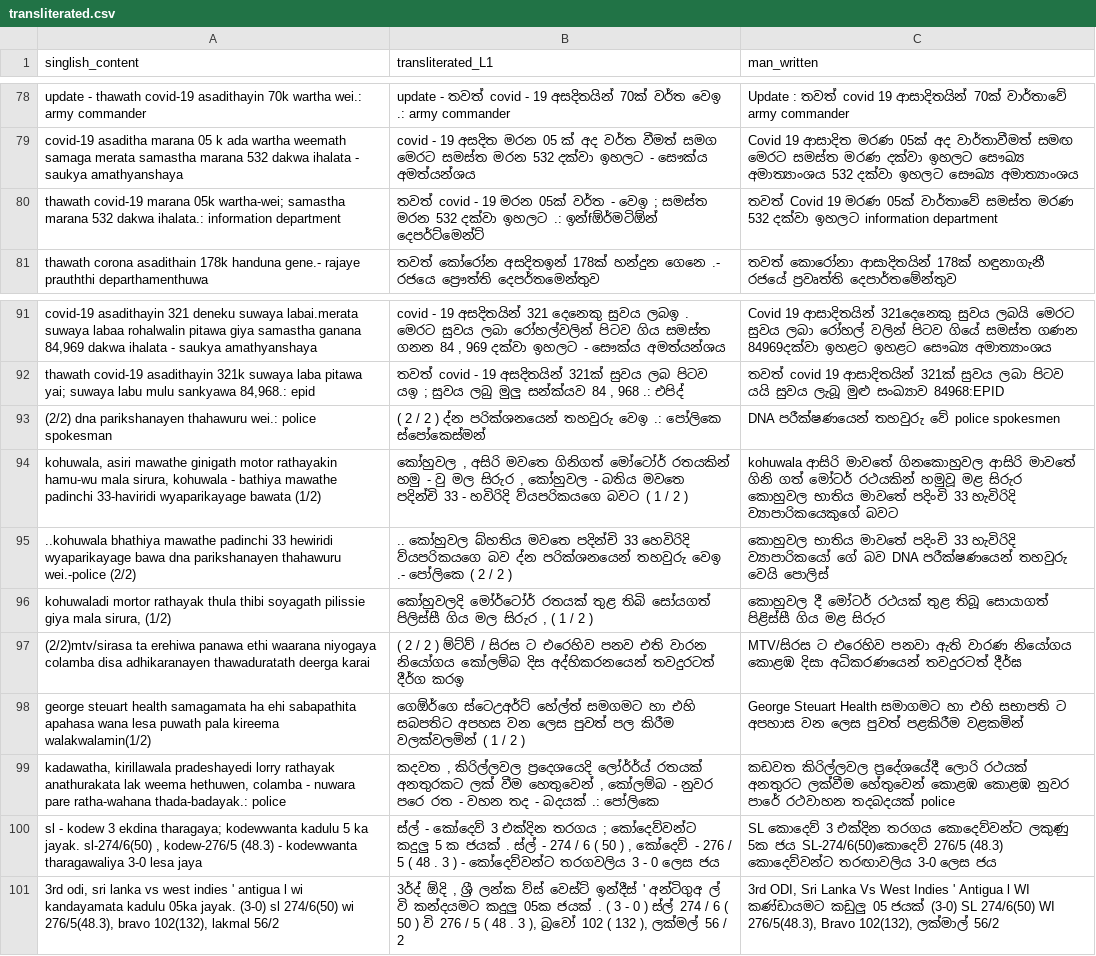
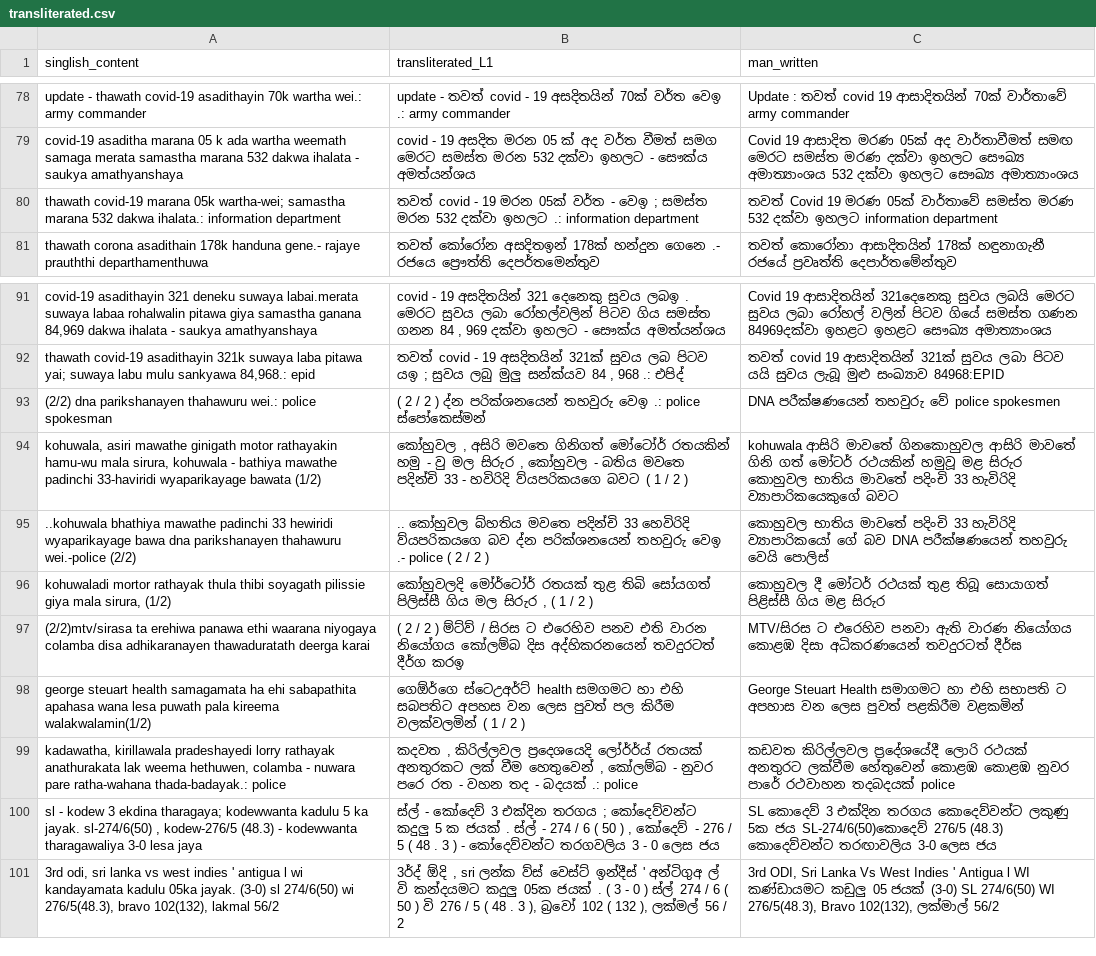
Before and after one commit to lahirusudesh/Transliteration_final, a CSV file: transliterated.csv, drawn as a sheet; only a part is shown, gaps mark what is left out; the diff covers the shown part only; the diff names each change by its address in the sheet, - before the commit and + after, or states it on an @@ line.

```diff
--- a/transliterated.csv
+++ b/transliterated.csv
-B80 (transliterated_L1): …ඉහලට .: ඉන්fඕර්මටිඕන් දෙපර්ට්මෙන්ට්
+B80 (transliterated_L1): …ඉහලට .: information department
-B93 (transliterated_L1): …වෙඉ .: පෝලිකෙ ස්පෝකෙස්මන්
+B93 (transliterated_L1): …වෙඉ .: police ස්පෝකෙස්මන්
-B95 (transliterated_L1): …වෙඉ .- පෝලිකෙ ( 2…
+B95 (transliterated_L1): …වෙඉ .- police ( 2…
-B98 (transliterated_L1): ගෙඕර්ගෙ ස්ටෙඋඅර්ට් හේල්ත් සමගමට හා…
+B98 (transliterated_L1): ගෙඕර්ගෙ ස්ටෙඋඅර්ට් health සමගමට හා…
-B99 (transliterated_L1): …බදයක් .: පෝලිකෙ
+B99 (transliterated_L1): …බදයක් .: police
-B101 (transliterated_L1): …ඕදි , ශ්‍රී ලන්ක ව්ස්…
+B101 (transliterated_L1): …ඕදි , sri ලන්ක ව්ස්…
```
Also changed, not shown: 20 edited cells elsewhere in this file, 12 other files.
